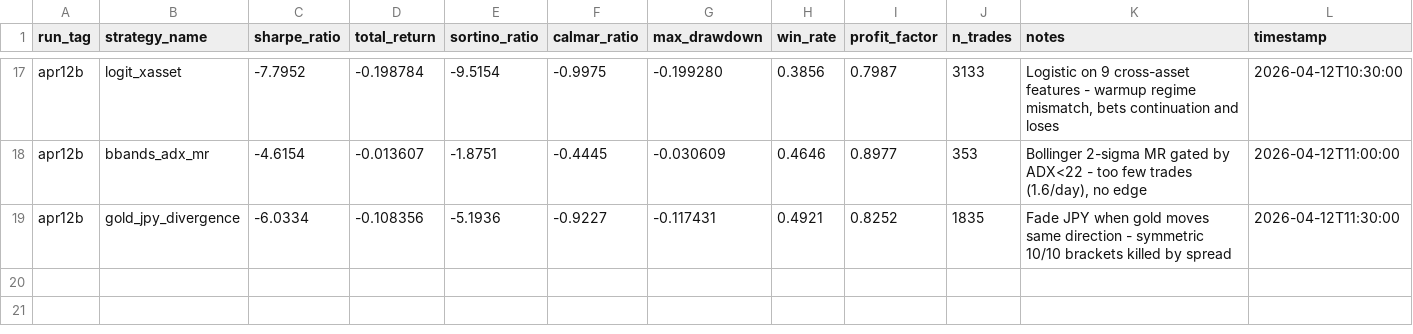
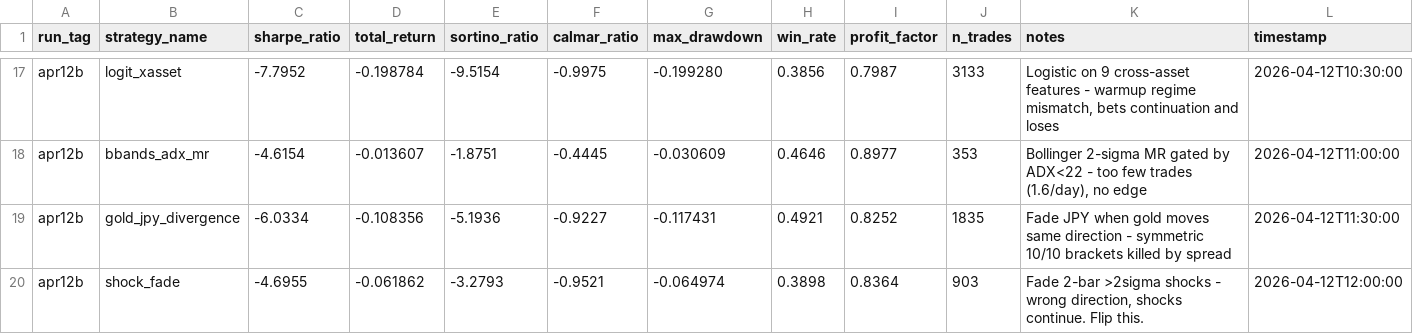
Before and after one commit to arshchawla21/autoresearch-trader, a TSV file: results.tsv, drawn as a sheet; only a part is shown, gaps mark what is left out; the diff names each change by its address in the sheet, - before the commit and + after, or states it on an @@ line.

Commit message:
v5-shock-fade: shocks continue, flip next | sharpe=-4.70

```diff
--- a/results.tsv
+++ b/results.tsv
+row 20: apr12b | shock_fade | -4.6955 | -0.061862 | -3.2793 | -0.9521 | -0.064974 | 0.3898 | 0.8364 | 903 | Fade 2-bar >2sigma shocks - wrong direction, shocks continue. Flip this. | 2026-04-12T12:00:00
```
Also changed, not shown: 1 other file.
